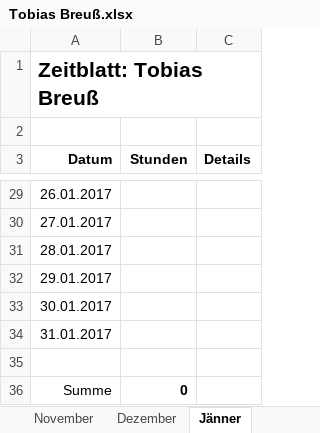
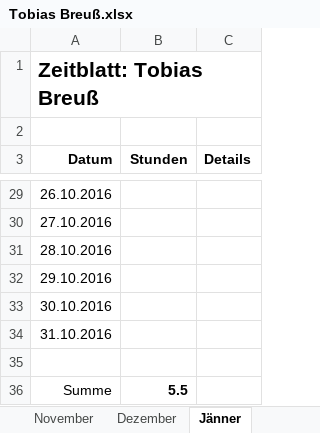
Before and after one commit to ChangeTheCode/AlienHacky, an Excel workbook: Zeitblätter/Tobias Breuß.xlsx, sheet Jänner, drawn as a sheet; only a part is shown, gaps mark what is left out; values as stored, in another font and other column widths than the file's, no borders; the diff covers the shown part only; the diff names each change by its address in the sheet, - before the commit and + after, or states it on an @@ line.

```diff
--- a/Zeitblätter/Tobias Breuß.xlsx (sheet Jänner)
+++ b/Zeitblätter/Tobias Breuß.xlsx (sheet Jänner)
-A29 (Datum): 26.01.2017
+A29 (Datum): 26.10.2016
-A30 (Datum): 27.01.2017
+A30 (Datum): 27.10.2016
-A31 (Datum): 28.01.2017
+A31 (Datum): 28.10.2016
-A32 (Datum): 29.01.2017
+A32 (Datum): 29.10.2016
-A33 (Datum): 30.01.2017
+A33 (Datum): 30.10.2016
-A34 (Datum): 31.01.2017
+A34 (Datum): 31.10.2016
-B36 (Stunden): 0
+B36 (Stunden): 5.5
```
Also changed, not shown: 3 added rows, 3 removed rows and 22 edited cells elsewhere in this sheet, 2 other files.
